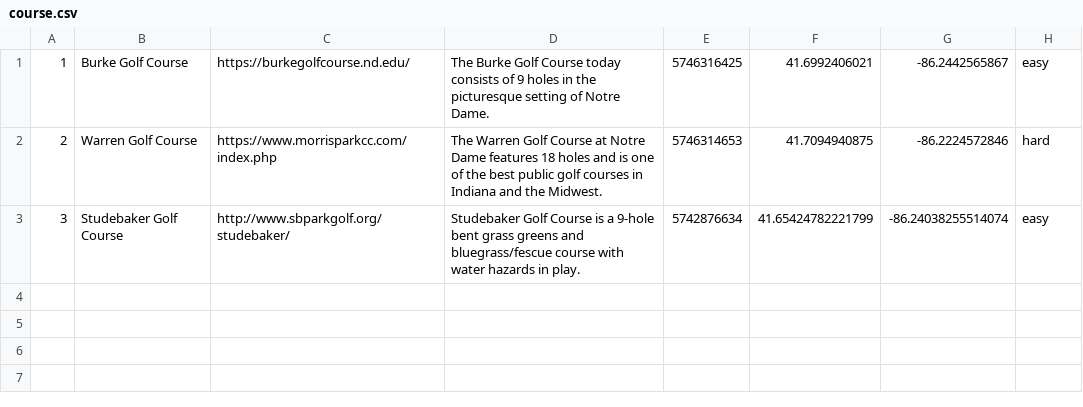
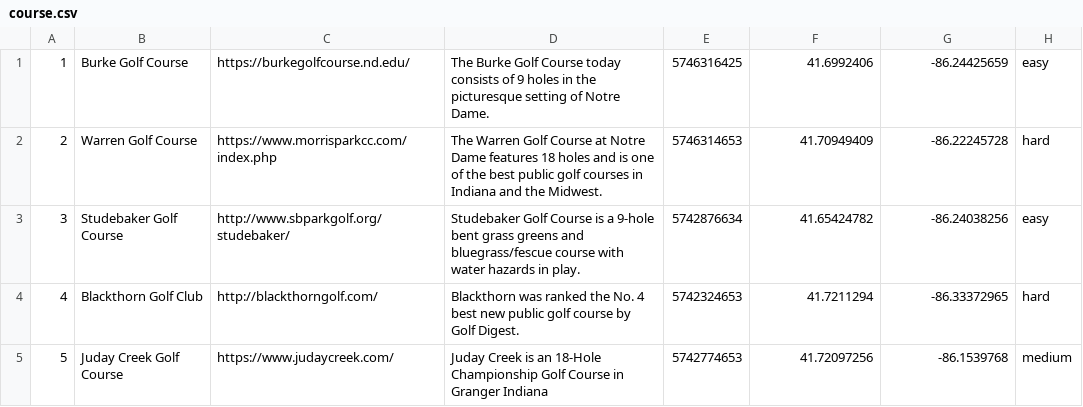
Before and after one commit to jaeyoungchang5/swipe-and-swing, a CSV file: backend/builddb/course.csv, drawn as a sheet.

Commit message:
update course.csv

```diff
--- a/backend/builddb/course.csv
+++ b/backend/builddb/course.csv
@@ -1,3 +1,5 @@
-1,Burke Golf Course,https://burkegolfcourse.nd.edu/,The Burke Golf Course today consists of 9 holes in the picturesque setting of Notre Dame.,5746316425,41.6992406021,-86.2442565867,easy
-2,Warren Golf Course,https://www.morrisparkcc.com/index.php,The Warren Golf Course at Notre Dame features 18 holes and is one of the best public golf courses in Indiana and the Midwest.,5746314653,41.7094940875,-86.2224572846,hard
-3,Studebaker Golf Course,http://www.sbparkgolf.org/studebaker/,Studebaker Golf Course is a 9-hole bent grass greens and bluegrass/fescue course with water hazards in play.,5742876634,41.65424782221799,-86.24038255514074,easy
+1,Burke Golf Course,https://burkegolfcourse.nd.edu/,The Burke Golf Course today consists of 9 holes in the picturesque setting of Notre Dame.,5746316425,41.6992406,-86.24425659,easy
+2,Warren Golf Course,https://www.morrisparkcc.com/index.php,The Warren Golf Course at Notre Dame features 18 holes and is one of the best public golf courses in Indiana and the Midwest.,5746314653,41.70949409,-86.22245728,hard
+3,Studebaker Golf Course,http://www.sbparkgolf.org/studebaker/,Studebaker Golf Course is a 9-hole bent grass greens and bluegrass/fescue course with water hazards in play.,5742876634,41.65424782,-86.24038256,easy
+4,Blackthorn Golf Club,http://blackthorngolf.com/,Blackthorn was ranked the No. 4 best new public golf course by Golf Digest.,5742324653,41.7211294,-86.33372965,hard
+5,Juday Creek Golf Course,https://www.judaycreek.com/,Juday Creek is an 18-Hole Championship Golf Course in Granger Indiana,5742774653,41.72097256,-86.1539768,medium
```
